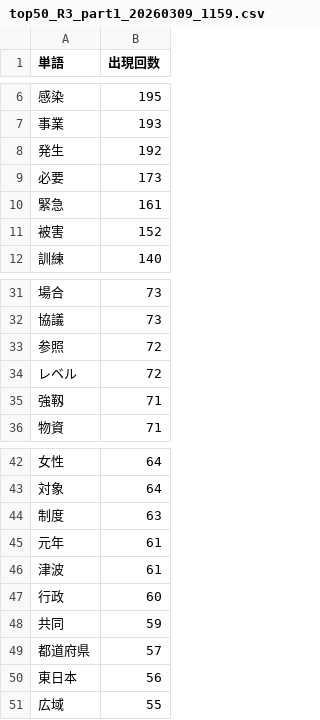
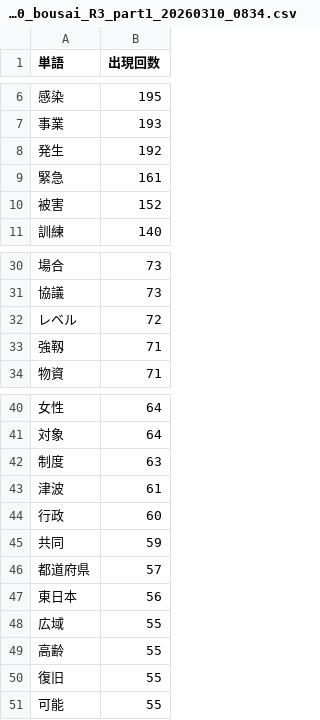
Before and after one commit to NAMIYUKI0603/python_practice, a CSV file: output/top50_bousai_R3_part1_20260310_0834.csv (was output/top50_R3_part1_20260309_1159.csv), drawn as a sheet; only a part is shown, gaps mark what is left out; removed rows and columns are numbered as before the commit, all else as after; the diff names each change by its address in the sheet, - before the commit and + after, or states it on an @@ line.

```diff
--- a/output/top50_R3_part1_20260309_1159.csv
+++ b/output/top50_bousai_R3_part1_20260310_0834.csv
-row 9: 必要 | 173
-row 33: 参照 | 72
-row 45: 元年 | 61
+row 49: 高齢 | 55
+row 50: 復旧 | 55
+row 51: 可能 | 55
```
Also changed, not shown: output/top50_bousai_R1_part1_20260310_0844.csv, output/top50_bousai_R2_part1_20260310_0834.csv, 48 other files.
